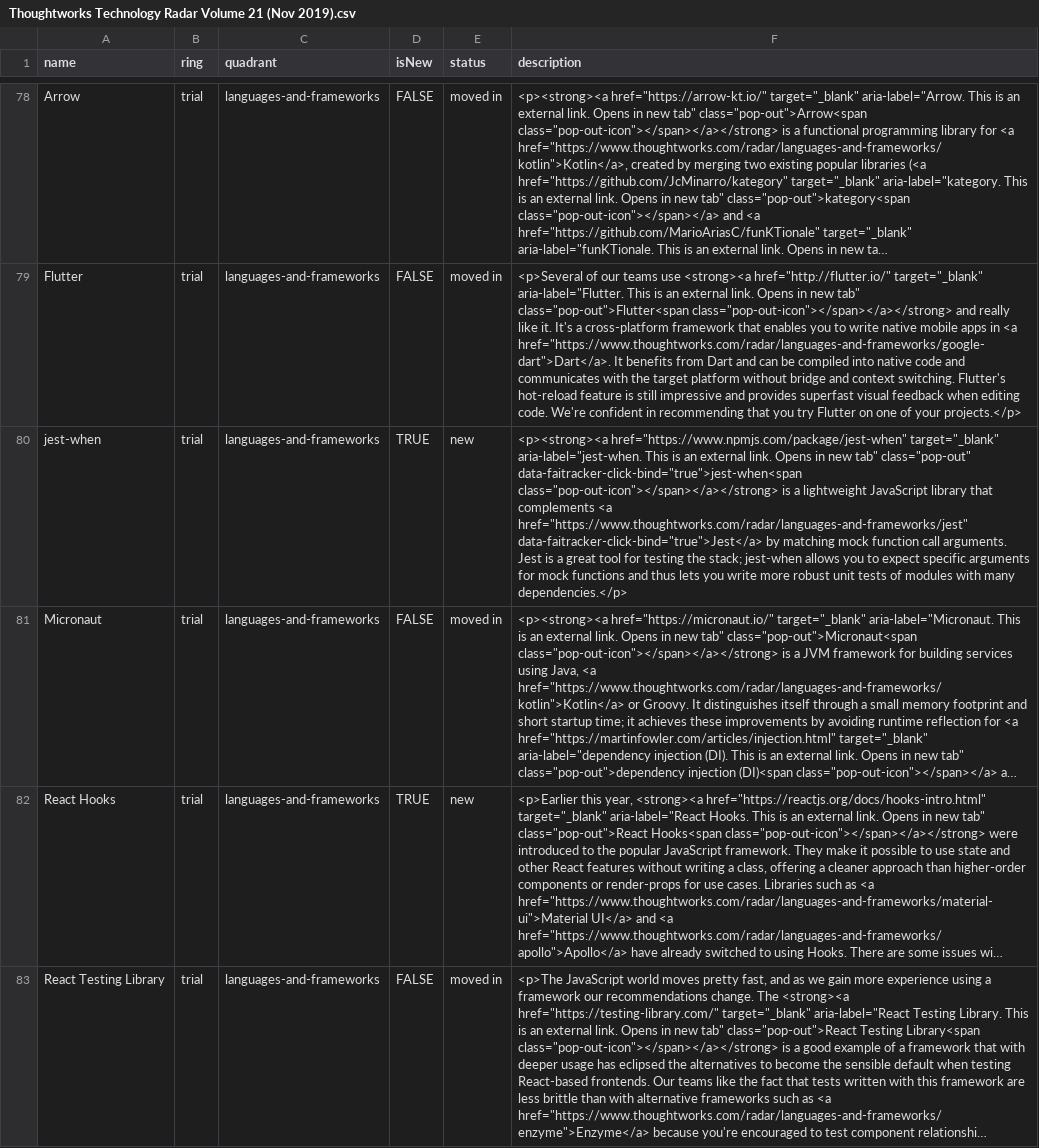
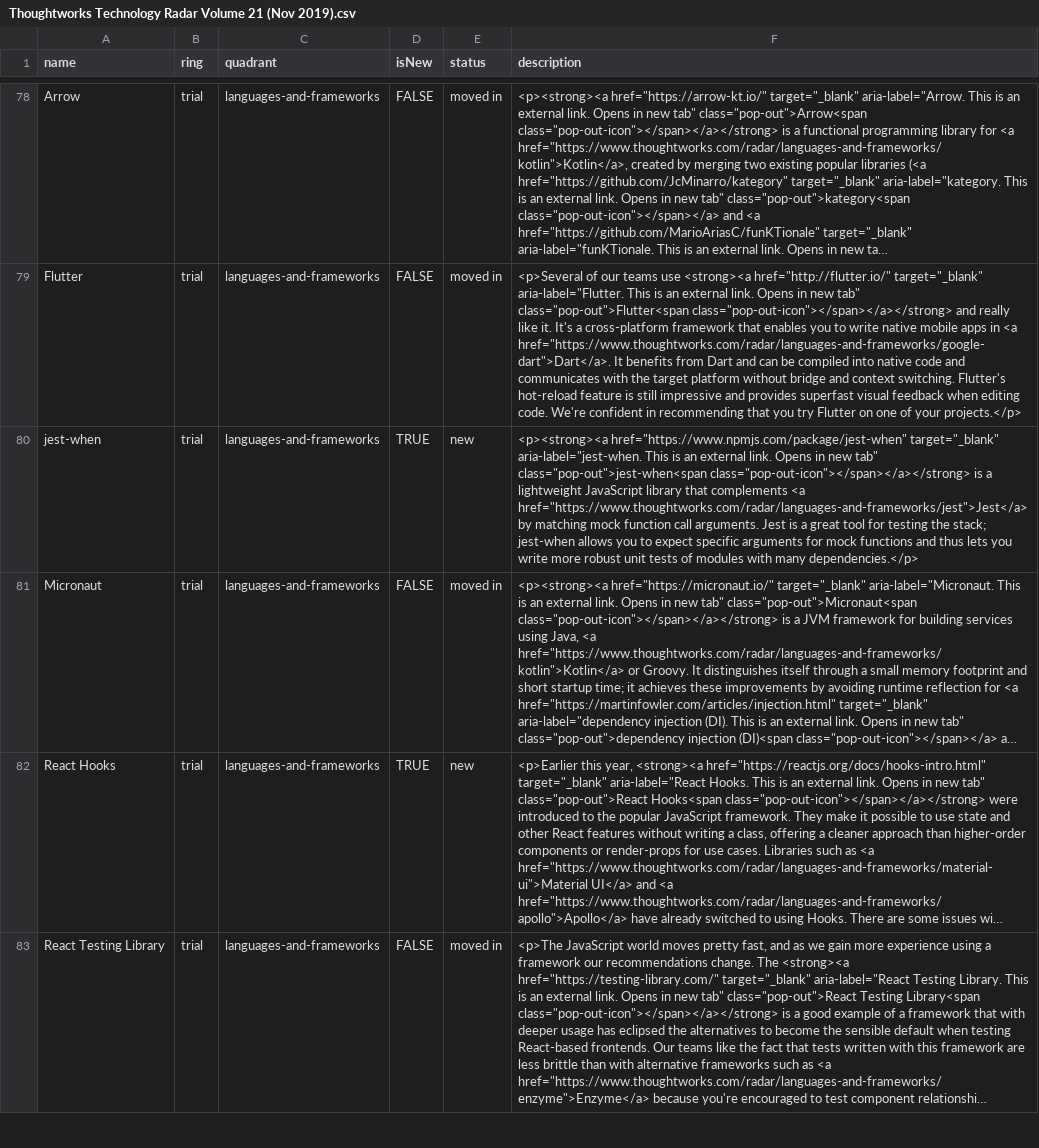
Before and after one commit to setchy/thoughtworks-tech-radar-volumes, a CSV file: volumes/csv/Thoughtworks Technology Radar Volume 21 (Nov 2019).csv, drawn as a sheet; only a part is shown, gaps mark what is left out; long unchanged cells end in …; the diff covers the shown part only; the diff names each change by its address in the sheet, - before the commit and + after, or states it on an @@ line.

```diff
--- a/volumes/csv/Thoughtworks Technology Radar Volume 21 (Nov 2019).csv
+++ b/volumes/csv/Thoughtworks Technology Radar Volume 21 (Nov 2019).csv
-F80 (description): …new tab" class="pop-out" data-faitracker-click-bind="true">jest-when<span class="pop-out-icon"></span></a></strong> is a lightweight JavaScript library that complements <a href="https://www.thoughtworks.com/radar/languages-and-frameworks/jest" data-faitracker-click-bind="true">Jest</a> by matching…
+F80 (description): …new tab" class="pop-out">jest-when<span class="pop-out-icon"></span></a></strong> is a lightweight JavaScript library that complements <a href="https://www.thoughtworks.com/radar/languages-and-frameworks/jest">Jest</a> by matching…
```
Also changed, not shown: 2 edited cells elsewhere in this file, volumes/csv/Thoughtworks Technology Radar Volume 13 (Nov 2015).csv, volumes/csv/Thoughtworks Technology Radar Volume 17 (Nov 2017).csv, 20 other files.
